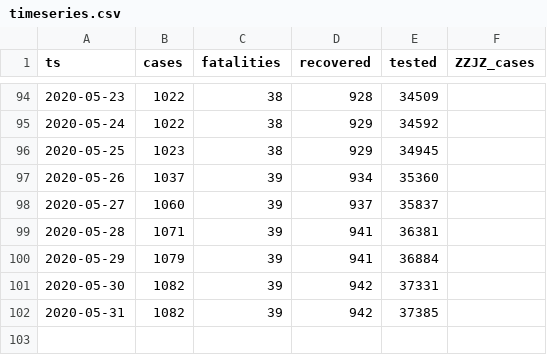
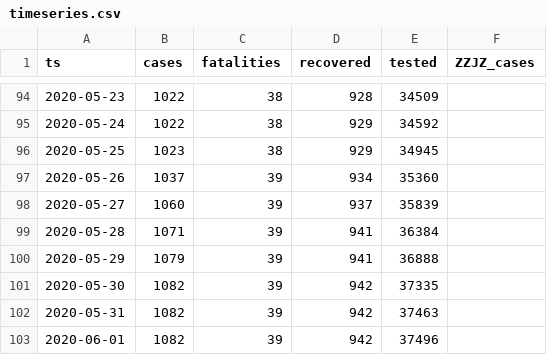
Before and after one commit to aleksandar-jovicic/COVID19-FBiH, a CSV file: timeseries.csv, drawn as a sheet; only a part is shown, gaps mark what is left out.

Commit message:
Latest situation [2020-06-01]

```diff
--- a/timeseries.csv
+++ b/timeseries.csv
@@ -97,6 +97,7 @@ ts,cases,fatalities,recovered,tested,ZZJZ_cases
 2020-05-26,1037,39,934,35360,
-2020-05-27,1060,39,937,35837,
-2020-05-28,1071,39,941,36381,
-2020-05-29,1079,39,941,36884,
-2020-05-30,1082,39,942,37331,
-2020-05-31,1082,39,942,37385,
+2020-05-27,1060,39,937,35839,
+2020-05-28,1071,39,941,36384,
+2020-05-29,1079,39,941,36888,
+2020-05-30,1082,39,942,37335,
+2020-05-31,1082,39,942,37463,
+2020-06-01,1082,39,942,37496,
```
